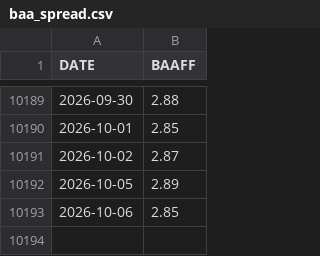
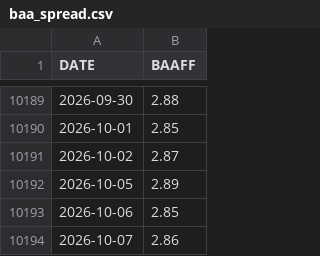
Before and after one commit to skywalkerhu/Equity_Bubble_Dashboard, a CSV file: data/baa_spread.csv, drawn as a sheet; only a part is shown, gaps mark what is left out; the diff names each change by its address in the sheet, - before the commit and + after, or states it on an @@ line.

```diff
--- a/data/baa_spread.csv
+++ b/data/baa_spread.csv
+row 10194: 2026-10-07 | 2.86
```
Also changed, not shown: 3 other files.
